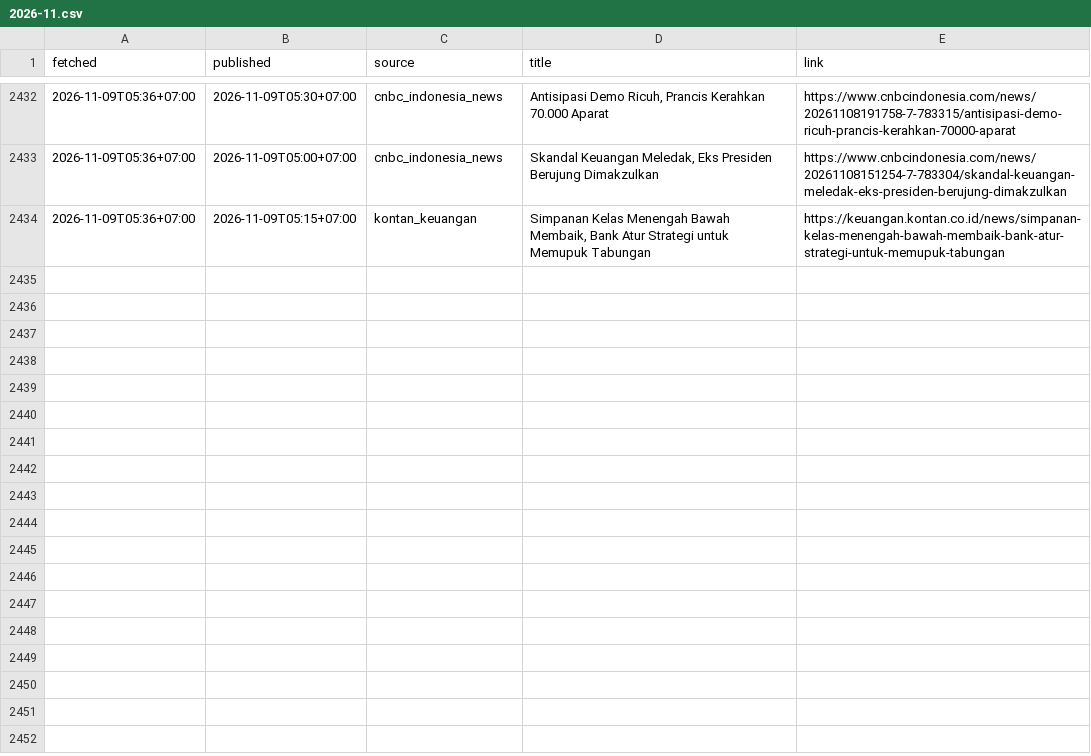
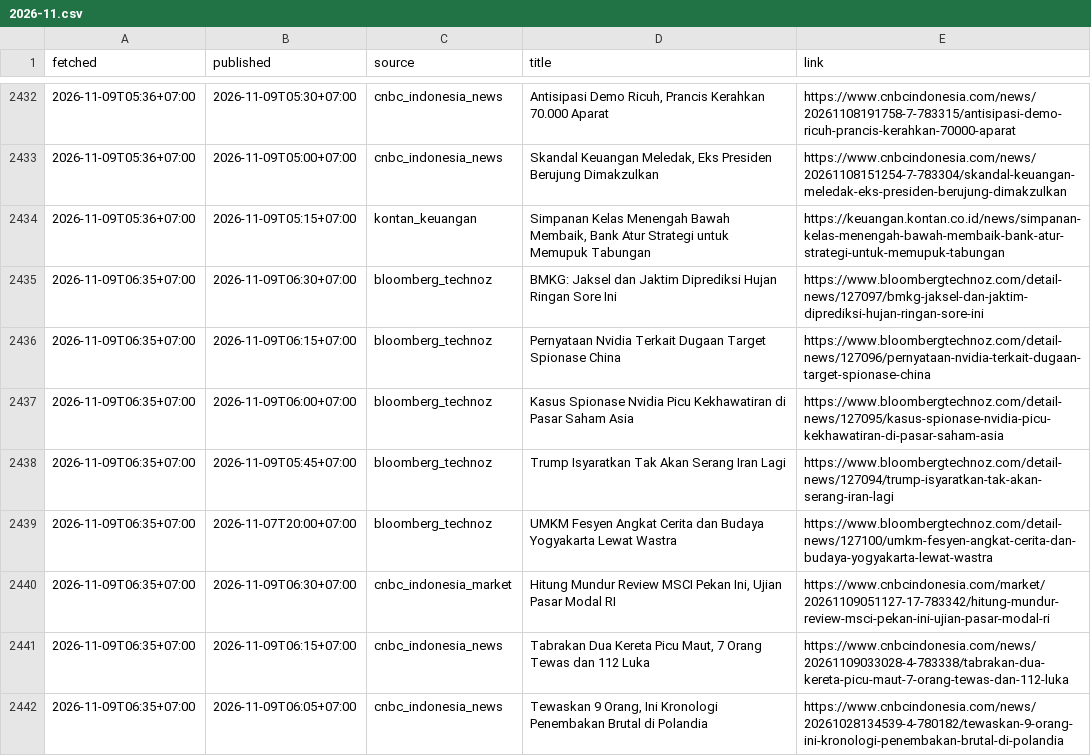
Before and after one commit to annas820/idx, a CSV file: news/2026-11.csv, drawn as a sheet; only a part is shown, gaps mark what is left out; the diff names each change by its address in the sheet, - before the commit and + after, or states it on an @@ line.

```diff
--- a/news/2026-11.csv
+++ b/news/2026-11.csv
+row 2435: 2026-11-09T06:35+07:00 | 2026-11-09T06:30+07:00 | bloomberg_technoz | BMKG: Jaksel dan Jaktim Diprediksi Hujan Ringan Sore Ini | https://www.bloombergtechnoz.com/detail-news/127097/bmkg-jaksel-dan-jaktim-diprediksi-hujan-ringan-sore-ini
+row 2436: 2026-11-09T06:35+07:00 | 2026-11-09T06:15+07:00 | bloomberg_technoz | Pernyataan Nvidia Terkait Dugaan Target Spionase China | https://www.bloombergtechnoz.com/detail-news/127096/pernyataan-nvidia-terkait-dugaan-target-spionase-china
+row 2437: 2026-11-09T06:35+07:00 | 2026-11-09T06:00+07:00 | bloomberg_technoz | Kasus Spionase Nvidia Picu Kekhawatiran di Pasar Saham Asia | https://www.bloombergtechnoz.com/detail-news/127095/kasus-spionase-nvidia-picu-kekhawatiran-di-pasar-saham-asia
+row 2438: 2026-11-09T06:35+07:00 | 2026-11-09T05:45+07:00 | bloomberg_technoz | Trump Isyaratkan Tak Akan Serang Iran Lagi | https://www.bloombergtechnoz.com/detail-news/127094/trump-isyaratkan-tak-akan-serang-iran-lagi
+row 2439: 2026-11-09T06:35+07:00 | 2026-11-07T20:00+07:00 | bloomberg_technoz | UMKM Fesyen Angkat Cerita dan Budaya Yogyakarta Lewat Wastra | https://www.bloombergtechnoz.com/detail-news/127100/umkm-fesyen-angkat-cerita-dan-budaya-yogyakarta-lewat-wastra
+row 2440: 2026-11-09T06:35+07:00 | 2026-11-09T06:30+07:00 | cnbc_indonesia_market | Hitung Mundur Review MSCI Pekan Ini, Ujian Pasar Modal RI | https://www.cnbcindonesia.com/market/20261109051127-17-783342/hitung-mundur-review-msci-pekan-ini-ujian-pasar-modal-ri
+row 2441: 2026-11-09T06:35+07:00 | 2026-11-09T06:15+07:00 | cnbc_indonesia_news | Tabrakan Dua Kereta Picu Maut, 7 Orang Tewas dan 112 Luka | https://www.cnbcindonesia.com/news/20261109033028-4-783338/tabrakan-dua-kereta-picu-maut-7-orang-tewas-dan-112-luka
+row 2442: 2026-11-09T06:35+07:00 | 2026-11-09T06:05+07:00 | cnbc_indonesia_news | Tewaskan 9 Orang, Ini Kronologi Penembakan Brutal di Polandia | https://www.cnbcindonesia.com/news/20261028134539-4-780182/tewaskan-9-orang-ini-kronologi-penembakan-brutal-di-polandia
```
Also changed, not shown: 2 other files.
